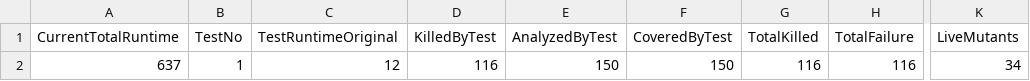
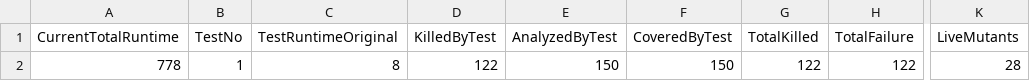
Before and after one commit to tiagosaurus/inclass, a CSV file: triangle/mutation_results/results.csv, drawn as a sheet; only a part is shown, gaps mark what is left out; the diff names each change by its address in the sheet, - before the commit and + after, or states it on an @@ line.

```diff
--- a/triangle/mutation_results/results.csv
+++ b/triangle/mutation_results/results.csv
-A2 (CurrentTotalRuntime): 637
+A2 (CurrentTotalRuntime): 778
-C2 (TestRuntimeOriginal): 12
+C2 (TestRuntimeOriginal): 8
-D2 (KilledByTest): 116
+D2 (KilledByTest): 122
-G2 (TotalKilled): 116
+G2 (TotalKilled): 122
-H2 (TotalFailure): 116
+H2 (TotalFailure): 122
-K2 (LiveMutants): 34
+K2 (LiveMutants): 28
```
Also changed, not shown: triangle/mutation_results/killed.csv, 6 other files.
